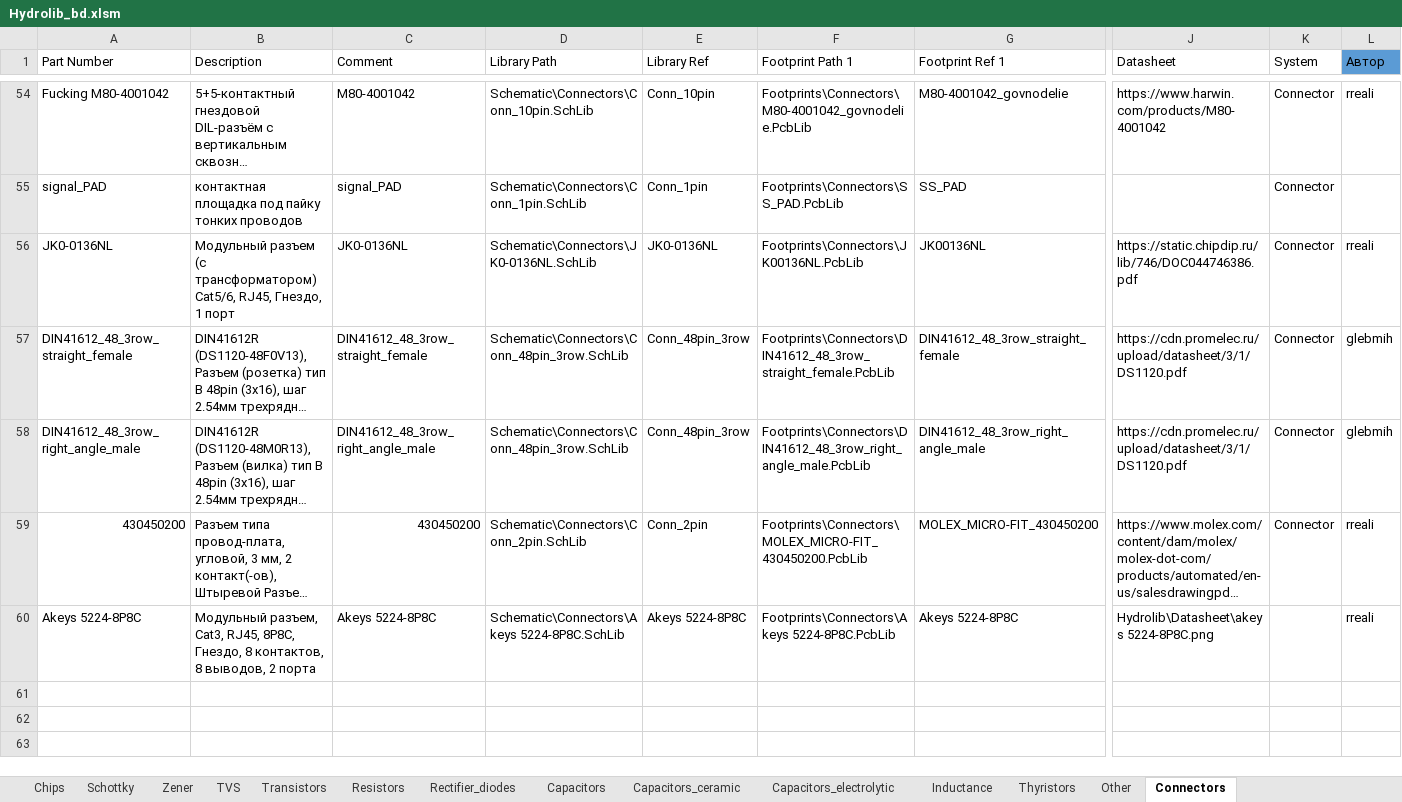
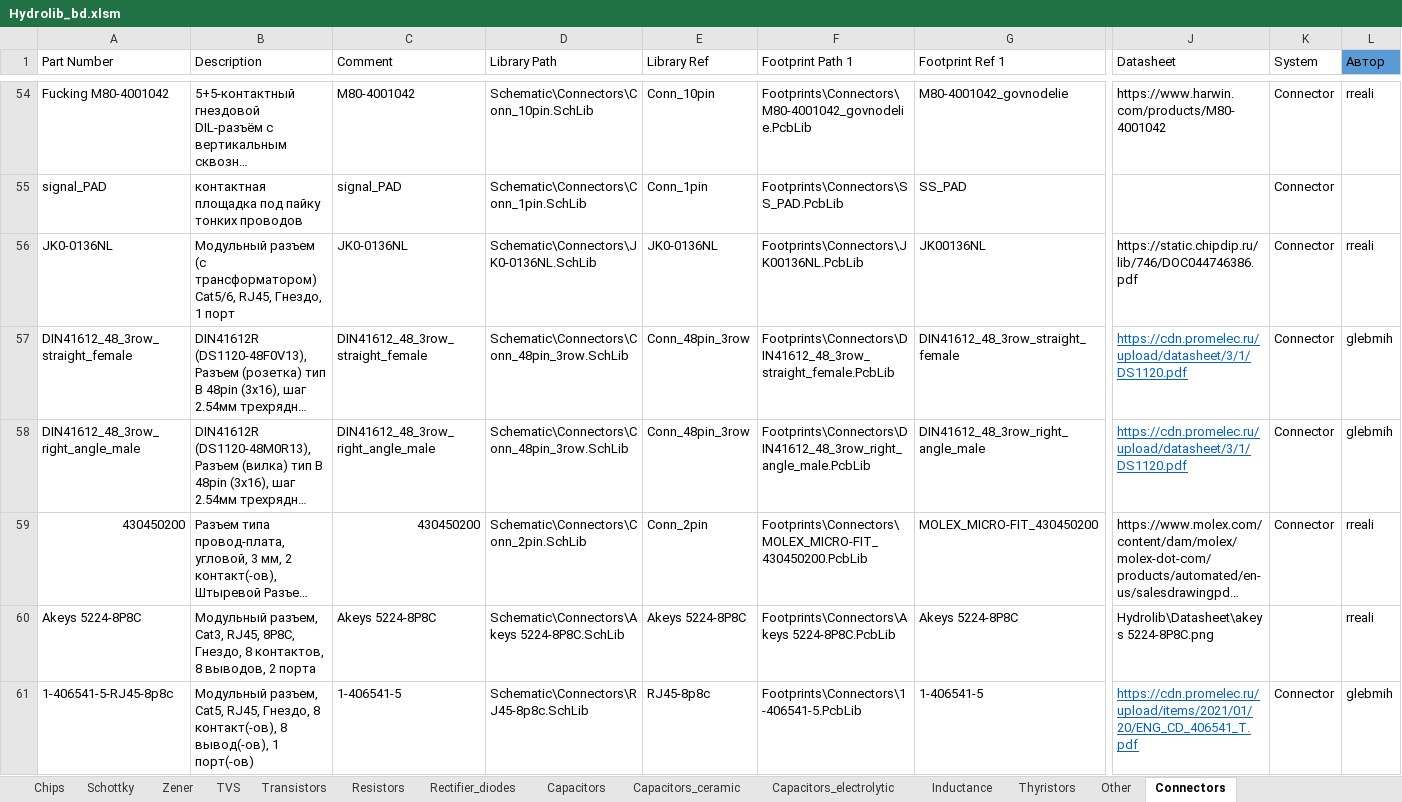
Before and after one commit to hydronautics-team/Hydrolib, an Excel workbook: Database/Hydrolib_bd.xlsm, sheet Connectors, drawn as a sheet; only a part is shown, gaps mark what is left out; long unchanged cells end in …; values as stored, in another font and other column widths than the file's, no borders; table styles not drawn; rows hold the shown columns only; the diff names each change by its address in the sheet, - before the commit and + after, or states it on an @@ line.

Commit message:
Added angular rj45 connector

```diff
--- a/Database/Hydrolib_bd.xlsm (sheet Connectors)
+++ b/Database/Hydrolib_bd.xlsm (sheet Connectors)
@@ J57:J58 underline: off → on, text colour: black → #0563C1 @@
+row 61: 1-406541-5-RJ45-8p8c | Модульный разъем, Cat5, RJ45, Гнездо, 8 контакт(-ов), 8 вывод(-ов), 1 порт(-ов) | 1-406541-5 | Schematic\Connectors\RJ45-8p8c.SchLib | RJ45-8p8c | Footprints\Connectors\1-406541-5.PcbLib | 1-406541-5 | https://cdn.promelec.ru/upload/items/2021/01/20/ENG_CD_406541_T.pdf | Connector | glebmih
```
Also changed, not shown: 3 other files.
